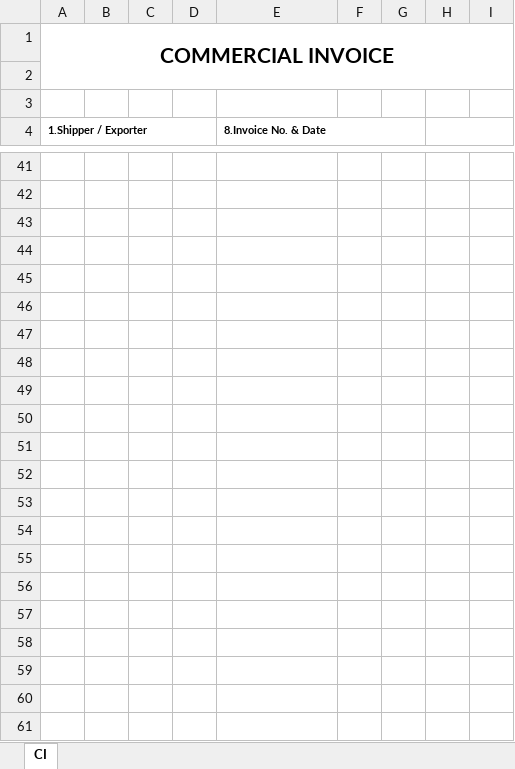
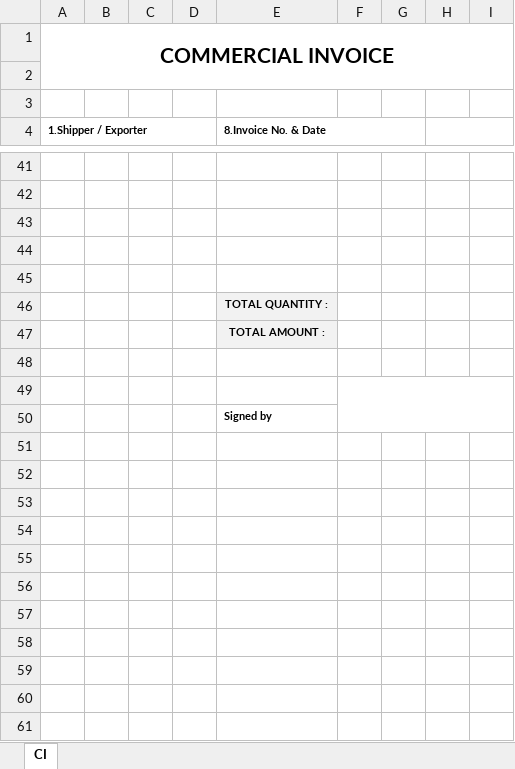
Before and after one commit to Berryandyoung/logilee, an Excel workbook: assets/templates/commercial-invoice.xlsx, sheet CI, drawn as a sheet; only a part is shown, gaps mark what is left out; values as stored, in another font and other column widths than the file's, no borders; removed rows and columns are numbered as before the commit, all else as after; the diff covers the shown part only; the diff names each change by its address in the sheet, - before the commit and + after, or states it on an @@ line.

```diff
--- a/assets/templates/commercial-invoice.xlsx (sheet CI)
+++ b/assets/templates/commercial-invoice.xlsx (sheet CI)
+row 46:  |  |  |  | TOTAL QUANTITY :
+row 47:  |  |  |  | TOTAL AMOUNT :
+F49:I50 merged
-E50 (8.Invoice No. & Date): (empty)
+E50 (8.Invoice No. & Date): Signed by
-row 49: (empty)
-row 50: (empty)
-row 51: (empty)
-row 52: (empty)
-row 53: (empty)
-row 54: (empty)
-row 55: (empty)
-row 56: (empty)
-row 57: (empty)
-row 58: (empty)
-row 59: (empty)
-row 60: (empty)
-row 61: (empty)
```
Also changed, not shown: 16 removed rows elsewhere in this sheet, assets/templates/packing-list.xlsx, assets/templates/pro-forma-invoice.xlsx, 6 other files.
